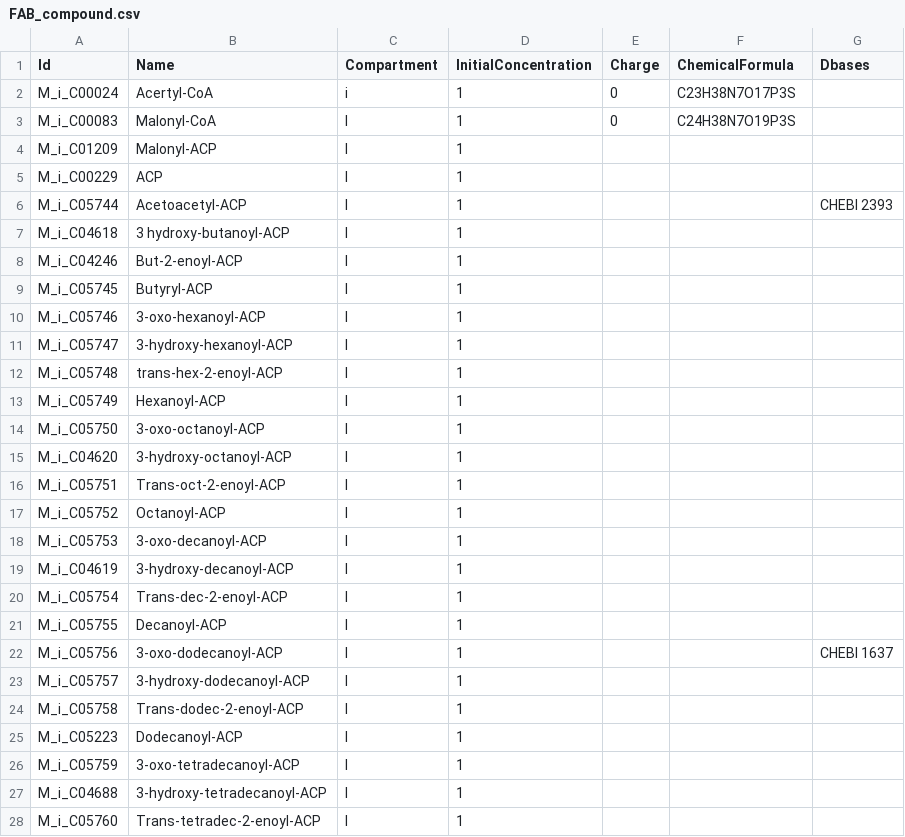
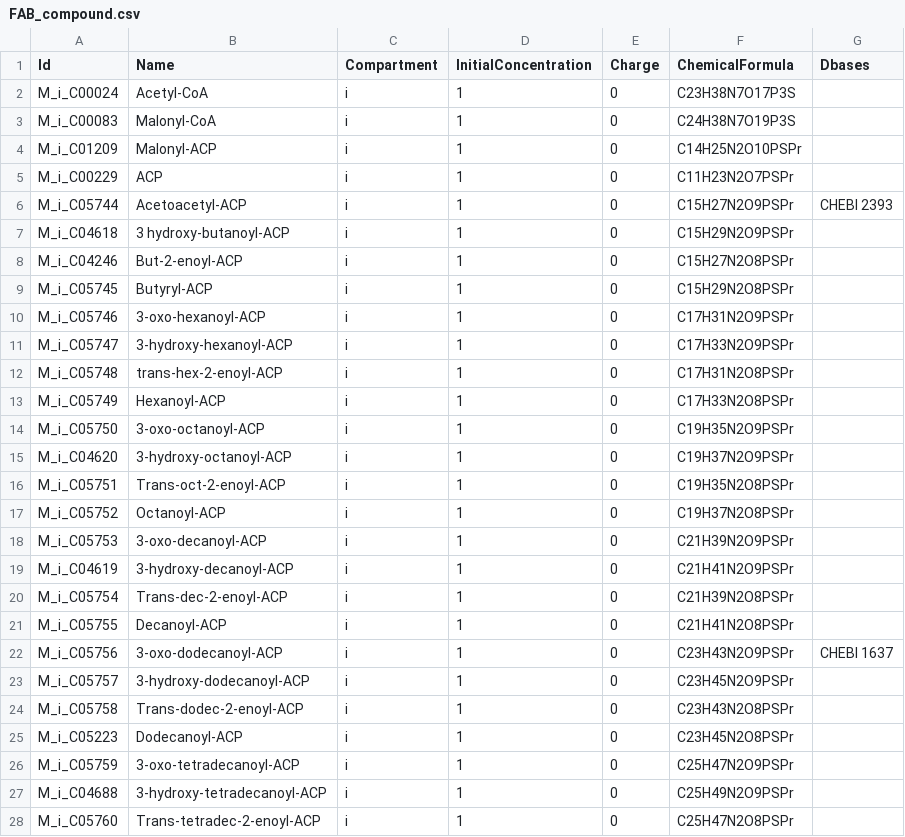
Before and after one commit to jnsturgis/LUCA_model, a CSV file: data/FAB_compound.csv, drawn as a sheet; only a part is shown; the diff covers the shown part only.

```diff
--- a/data/FAB_compound.csv
+++ b/data/FAB_compound.csv
@@ -1,28 +1,28 @@
 Id,Name,Compartment,InitialConcentration,Charge,ChemicalFormula,Dbases
-M_i_C00024,Acertyl-CoA,i,1,0,C23H38N7O17P3S,
-M_i_C00083,Malonyl-CoA,I,1,0,C24H38N7O19P3S,
-M_i_C01209,Malonyl-ACP,I,1,,,
-M_i_C00229,ACP,I,1,,,
-M_i_C05744,Acetoacetyl-ACP,I,1,,,CHEBI 2393
-M_i_C04618,3 hydroxy-butanoyl-ACP,I,1,,,
-M_i_C04246,But-2-enoyl-ACP,I,1,,,
-M_i_C05745,Butyryl-ACP,I,1,,,
-M_i_C05746,3-oxo-hexanoyl-ACP,I,1,,,
-M_i_C05747,3-hydroxy-hexanoyl-ACP,I,1,,,
-M_i_C05748,trans-hex-2-enoyl-ACP,I,1,,,
-M_i_C05749,Hexanoyl-ACP,I,1,,,
-M_i_C05750,3-oxo-octanoyl-ACP,I,1,,,
-M_i_C04620,3-hydroxy-octanoyl-ACP,I,1,,,
-M_i_C05751,Trans-oct-2-enoyl-ACP,I,1,,,
-M_i_C05752,Octanoyl-ACP,I,1,,,
-M_i_C05753,3-oxo-decanoyl-ACP,I,1,,,
-M_i_C04619,3-hydroxy-decanoyl-ACP,I,1,,,
-M_i_C05754,Trans-dec-2-enoyl-ACP,I,1,,,
-M_i_C05755,Decanoyl-ACP,I,1,,,
-M_i_C05756,3-oxo-dodecanoyl-ACP,I,1,,,CHEBI 1637
-M_i_C05757,3-hydroxy-dodecanoyl-ACP,I,1,,,
-M_i_C05758,Trans-dodec-2-enoyl-ACP,I,1,,,
-M_i_C05223,Dodecanoyl-ACP,I,1,,,
-M_i_C05759,3-oxo-tetradecanoyl-ACP,I,1,,,
-M_i_C04688,3-hydroxy-tetradecanoyl-ACP,I,1,,,
-M_i_C05760,Trans-tetradec-2-enoyl-ACP,I,1,,,
+M_i_C00024,Acetyl-CoA,i,1,0,C23H38N7O17P3S,
+M_i_C00083,Malonyl-CoA,i,1,0,C24H38N7O19P3S,
+M_i_C01209,Malonyl-ACP,i,1,0,C14H25N2O10PSPr,
+M_i_C00229,ACP,i,1,0,C11H23N2O7PSPr,
+M_i_C05744,Acetoacetyl-ACP,i,1,0,C15H27N2O9PSPr,CHEBI 2393
+M_i_C04618,3 hydroxy-butanoyl-ACP,i,1,0,C15H29N2O9PSPr,
+M_i_C04246,But-2-enoyl-ACP,i,1,0,C15H27N2O8PSPr,
+M_i_C05745,Butyryl-ACP,i,1,0,C15H29N2O8PSPr,
+M_i_C05746,3-oxo-hexanoyl-ACP,i,1,0,C17H31N2O9PSPr,
+M_i_C05747,3-hydroxy-hexanoyl-ACP,i,1,0,C17H33N2O9PSPr,
+M_i_C05748,trans-hex-2-enoyl-ACP,i,1,0,C17H31N2O8PSPr,
+M_i_C05749,Hexanoyl-ACP,i,1,0,C17H33N2O8PSPr,
+M_i_C05750,3-oxo-octanoyl-ACP,i,1,0,C19H35N2O9PSPr,
+M_i_C04620,3-hydroxy-octanoyl-ACP,i,1,0,C19H37N2O9PSPr,
+M_i_C05751,Trans-oct-2-enoyl-ACP,i,1,0,C19H35N2O8PSPr,
+M_i_C05752,Octanoyl-ACP,i,1,0,C19H37N2O8PSPr,
+M_i_C05753,3-oxo-decanoyl-ACP,i,1,0,C21H39N2O9PSPr,
+M_i_C04619,3-hydroxy-decanoyl-ACP,i,1,0,C21H41N2O9PSPr,
+M_i_C05754,Trans-dec-2-enoyl-ACP,i,1,0,C21H39N2O8PSPr,
+M_i_C05755,Decanoyl-ACP,i,1,0,C21H41N2O8PSPr,
+M_i_C05756,3-oxo-dodecanoyl-ACP,i,1,0,C23H43N2O9PSPr,CHEBI 1637
+M_i_C05757,3-hydroxy-dodecanoyl-ACP,i,1,0,C23H45N2O9PSPr,
+M_i_C05758,Trans-dodec-2-enoyl-ACP,i,1,0,C23H43N2O8PSPr,
+M_i_C05223,Dodecanoyl-ACP,i,1,0,C23H45N2O8PSPr,
+M_i_C05759,3-oxo-tetradecanoyl-ACP,i,1,0,C25H47N2O9PSPr,
+M_i_C04688,3-hydroxy-tetradecanoyl-ACP,i,1,0,C25H49N2O9PSPr,
+M_i_C05760,Trans-tetradec-2-enoyl-ACP,i,1,0,C25H47N2O8PSPr,
```
Also changed, not shown: 25 edited cells elsewhere in this file, data/WL_compound.csv, 3 other files.
